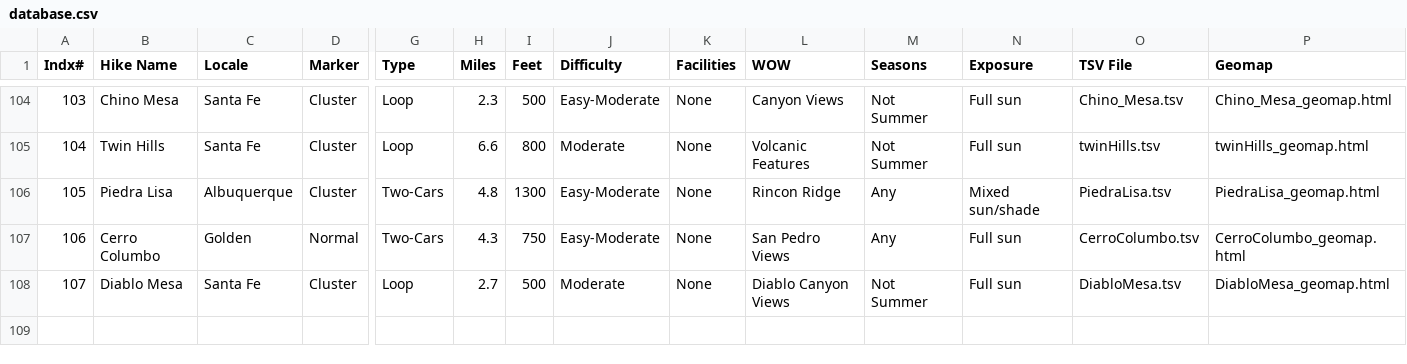
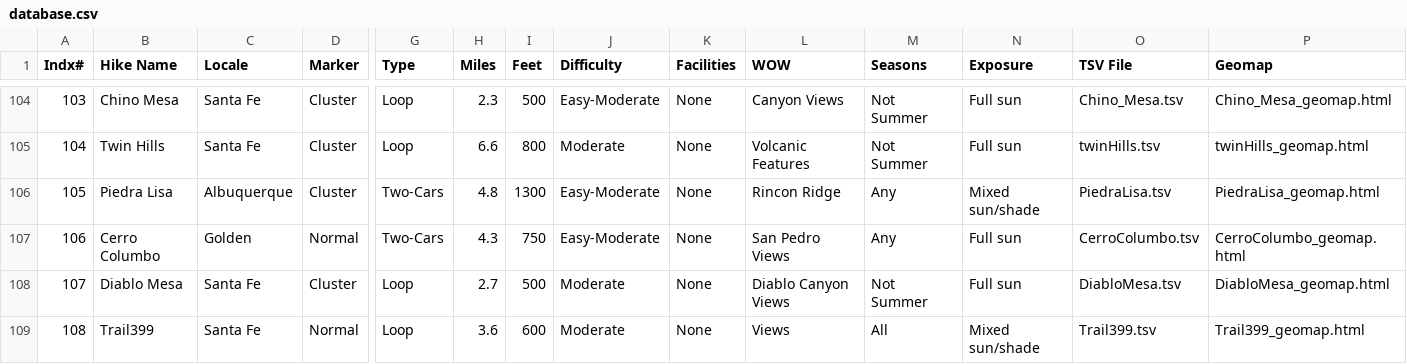
Before and after one commit to krcowles/ktesa, a CSV file: data/database.csv, drawn as a sheet; only a part is shown, gaps mark what is left out; rows hold the shown columns only; the diff names each change by its address in the sheet, - before the commit and + after, or states it on an @@ line.

Commit message:
First attempt at adding Trail399.

```diff
--- a/data/database.csv
+++ b/data/database.csv
+row 109: 108 | Trail399 | Santa Fe | Normal | Loop | 3.6 | 600 | Moderate | None | Views | All | Mixed sun/shade | Trail399.tsv | Trail399_geomap.html
```
Also changed, not shown: 2 other files.
